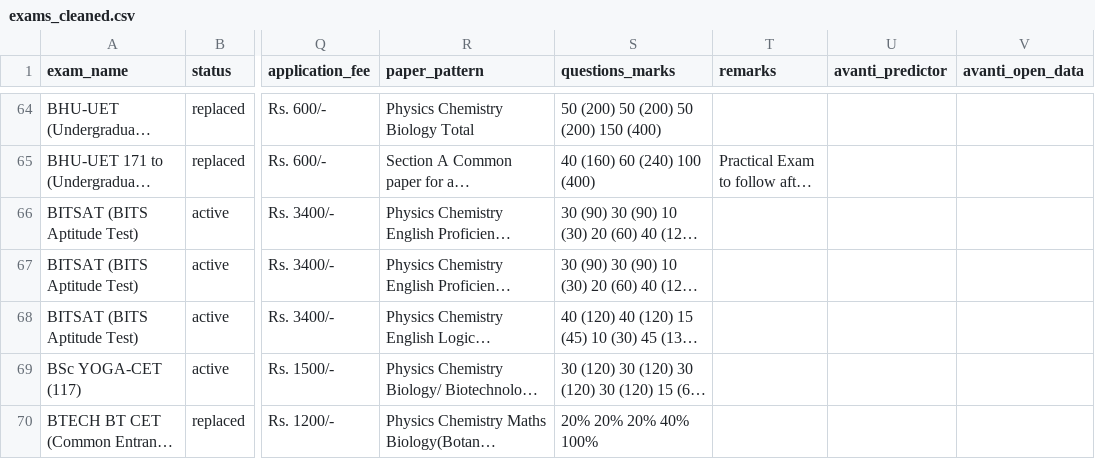
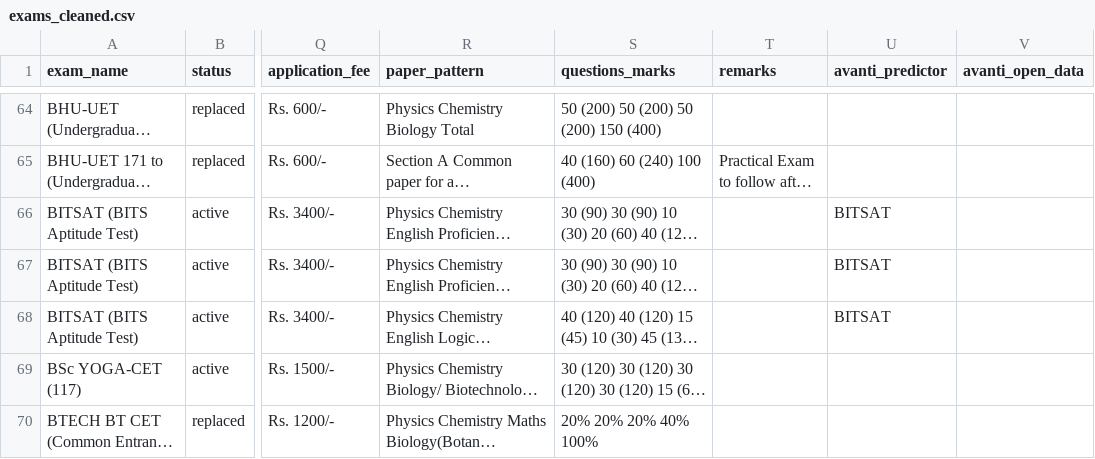
Before and after one commit to avantifellows/college-predictor, a CSV file: data-sources/exams_cleaned.csv, drawn as a sheet; only a part is shown, gaps mark what is left out; long unchanged cells end in …; the diff names each change by its address in the sheet, - before the commit and + after, or states it on an @@ line.

```diff
--- a/data-sources/exams_cleaned.csv
+++ b/data-sources/exams_cleaned.csv
-U66:U68 (avanti_predictor): (empty)
+U66:U68 (avanti_predictor): BITSAT
```
Also changed, not shown: data-sources/exam_branch_mapping.csv, 12 other files.
